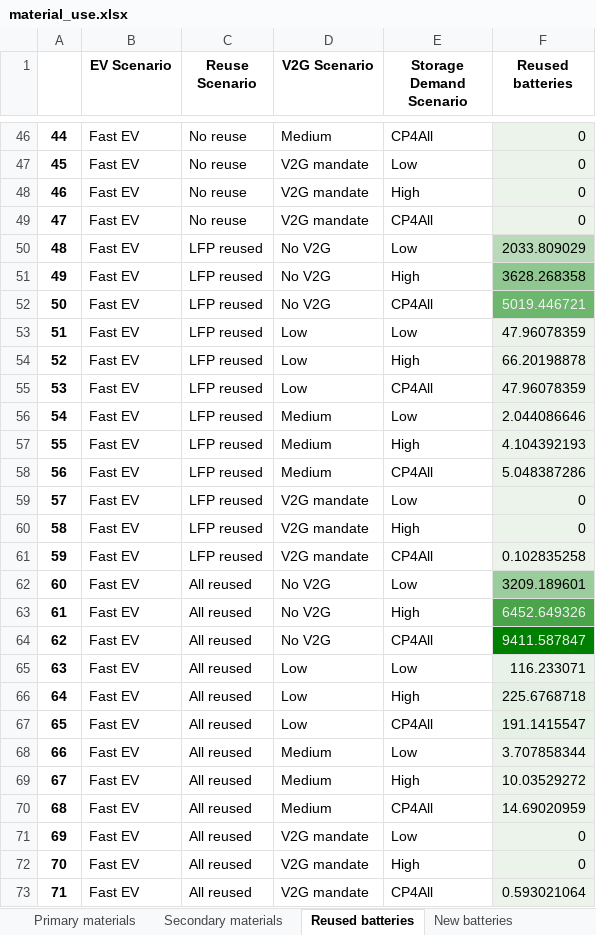
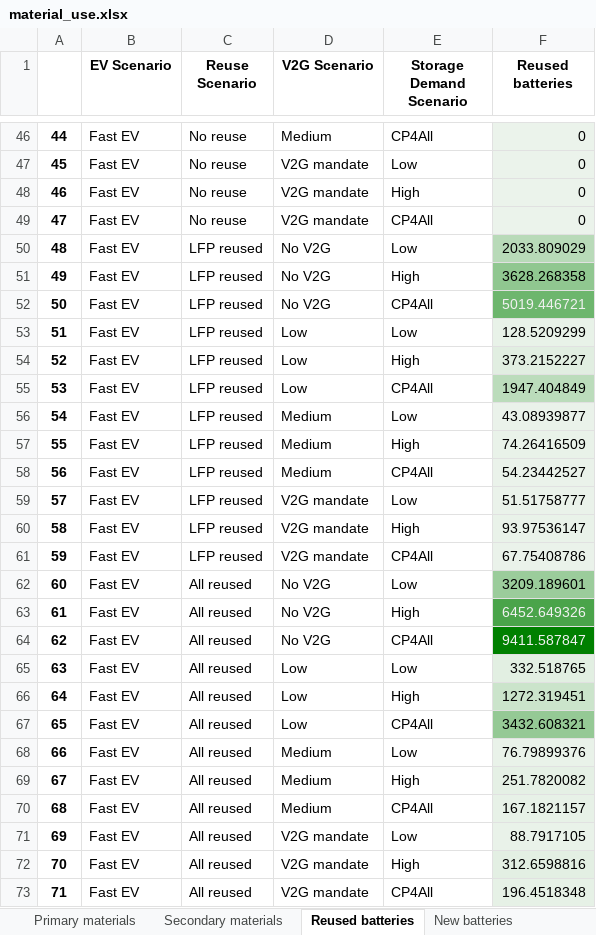
Before and after one commit to fernaag/V2G_in_EU, an Excel workbook: results/Manuscript/material_use.xlsx, sheet Reused batteries, drawn as a sheet; only a part is shown, gaps mark what is left out; values as stored, in another font and other column widths than the file's, no borders; the diff covers the shown part only; the diff names each change by its address in the sheet, - before the commit and + after, or states it on an @@ line.

```diff
--- a/results/Manuscript/material_use.xlsx (sheet Reused batteries)
+++ b/results/Manuscript/material_use.xlsx (sheet Reused batteries)
-F53 (Reused batteries): 47.96078359
+F53 (Reused batteries): 128.5209299
-F54 (Reused batteries): 66.20198878
+F54 (Reused batteries): 373.2152227
-F55 (Reused batteries): 47.96078359
+F55 (Reused batteries): 1947.404849
-F55 fill: #EAF2EA
+F55 fill: #BBDCBB
-F56 (Reused batteries): 2.044086646
+F56 (Reused batteries): 43.08939877
-F57 (Reused batteries): 4.104392193
+F57 (Reused batteries): 74.26416509
-F58 (Reused batteries): 5.048387286
+F58 (Reused batteries): 54.23442527
-F59 (Reused batteries): 0
+F59 (Reused batteries): 51.51758777
-F60 (Reused batteries): 0
+F60 (Reused batteries): 93.97536147
-F61 (Reused batteries): 0.102835258
+F61 (Reused batteries): 67.75408786
-F65 (Reused batteries): 116.233071
+F65 (Reused batteries): 332.518765
-F66 (Reused batteries): 225.6768718
+F66 (Reused batteries): 1272.319451
-F66 fill: #E5F0E5
+F66 fill: #CBE4CB
-F67 (Reused batteries): 191.1415547
+F67 (Reused batteries): 3432.608321
-F67 fill: #E6F1E6
+F67 fill: #95C995
-F68 (Reused batteries): 3.707858344
+F68 (Reused batteries): 76.79899376
-F69 (Reused batteries): 10.03529272
+F69 (Reused batteries): 251.7820082
-F70 (Reused batteries): 14.69020959
+F70 (Reused batteries): 167.1821157
-F71 (Reused batteries): 0
+F71 (Reused batteries): 88.7917105
-F72 (Reused batteries): 0
+F72 (Reused batteries): 312.6598816
-F73 (Reused batteries): 0.593021064
+F73 (Reused batteries): 196.4518348
```
Also changed, not shown: 18 edited cells and cell formats elsewhere in this sheet, sheet New batteries, sheet Primary materials, sheet Secondary materials, 4 other files.
